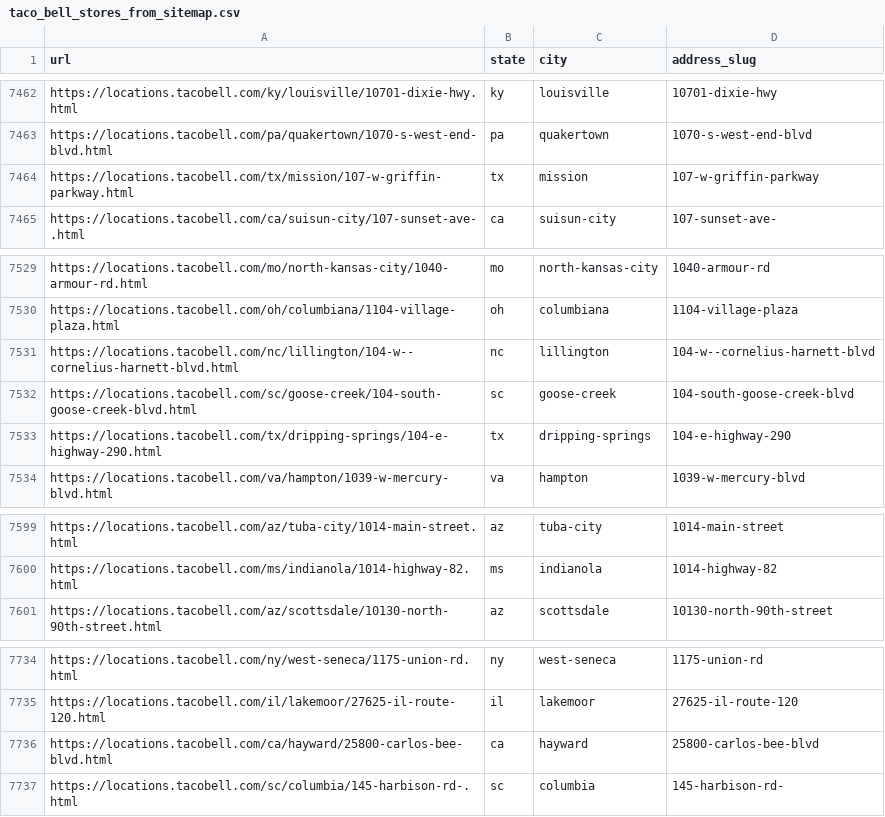
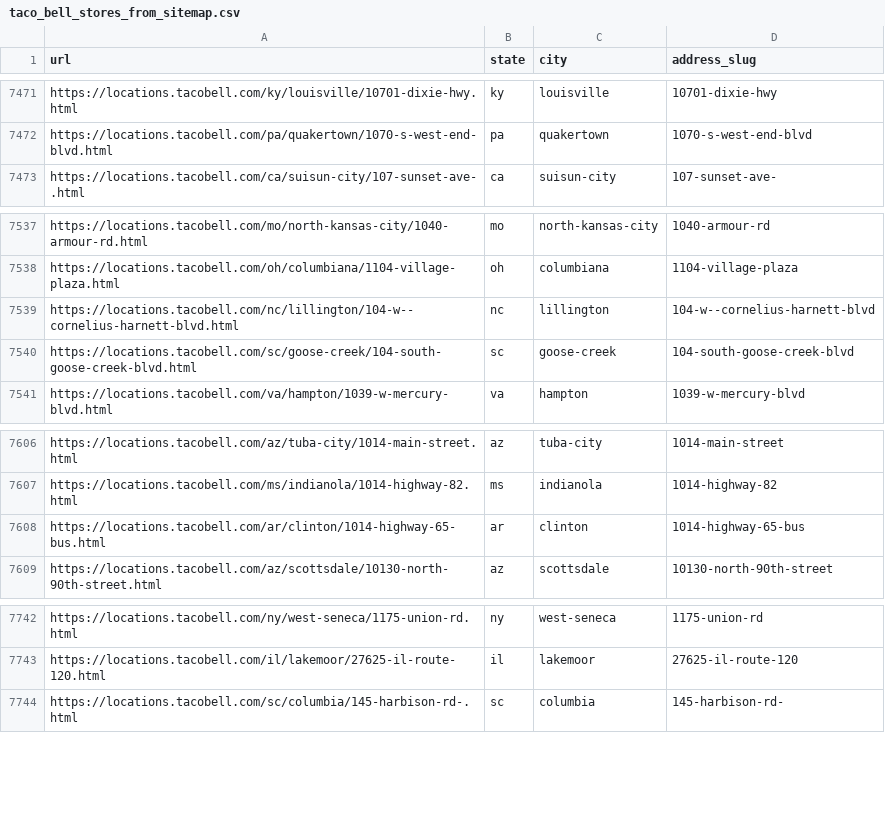
Before and after one commit to mattcflynn/mb-api, a CSV file: taco_bell_stores_from_sitemap.csv, drawn as a sheet; only a part is shown, gaps mark what is left out; removed rows and columns are numbered as before the commit, all else as after; the diff covers the shown part only; the diff names each change by its address in the sheet, - before the commit and + after, or states it on an @@ line.

```diff
--- a/taco_bell_stores_from_sitemap.csv
+++ b/taco_bell_stores_from_sitemap.csv
-row 7464: https://locations.tacobell.com/tx/mission/107-w-griffin-parkway.html | tx | mission | 107-w-griffin-parkway
-row 7533: https://locations.tacobell.com/tx/dripping-springs/104-e-highway-290.html | tx | dripping-springs | 104-e-highway-290
+row 7608: https://locations.tacobell.com/ar/clinton/1014-highway-65-bus.html | ar | clinton | 1014-highway-65-bus
-row 7736: https://locations.tacobell.com/ca/hayward/25800-carlos-bee-blvd.html | ca | hayward | 25800-carlos-bee-blvd
```
Also changed, not shown: 10 added rows and 1 removed row elsewhere in this file, 10 other files.
